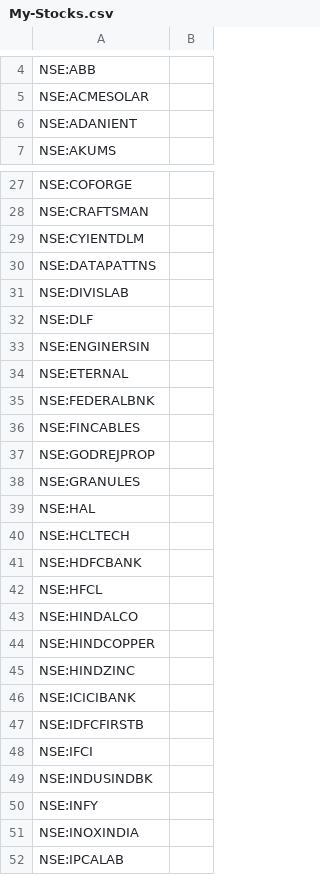
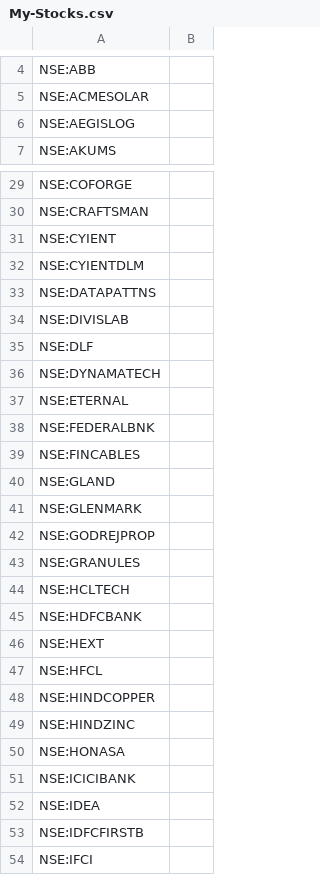
Before and after one commit to surajpjoshi/rsi-trading-system, a CSV file: My-Stocks.csv, drawn as a sheet; only a part is shown, gaps mark what is left out; the shorter side is filled out with more unchanged rows; the diff covers the shown part only.

Commit message:
Auto-update My-Stocks.csv from Google Sheets

```diff
--- a/My-Stocks.csv
+++ b/My-Stocks.csv
@@ -5,3 +5,3 @@
 "NSE:ACMESOLAR",""
-"NSE:ADANIENT",""
+"NSE:AEGISLOG",""
 "NSE:AKUMS",""
@@ -28,2 +30,3 @@
 "NSE:CRAFTSMAN",""
+"NSE:CYIENT",""
 "NSE:CYIENTDLM",""
@@ -32,3 +35,3 @@
 "NSE:DLF",""
-"NSE:ENGINERSIN",""
+"NSE:DYNAMATECH",""
 "NSE:ETERNAL",""
@@ -36,12 +39,15 @@
 "NSE:FINCABLES",""
+"NSE:GLAND",""
+"NSE:GLENMARK",""
 "NSE:GODREJPROP",""
 "NSE:GRANULES",""
-"NSE:HAL",""
 "NSE:HCLTECH",""
 "NSE:HDFCBANK",""
+"NSE:HEXT",""
 "NSE:HFCL",""
-"NSE:HINDALCO",""
 "NSE:HINDCOPPER",""
 "NSE:HINDZINC",""
+"NSE:HONASA",""
 "NSE:ICICIBANK",""
+"NSE:IDEA",""
 "NSE:IDFCFIRSTB",""
```
Also changed, not shown: 8 added rows and 8 removed rows elsewhere in this file.
